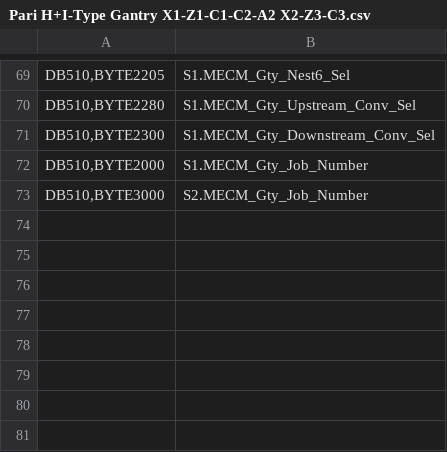
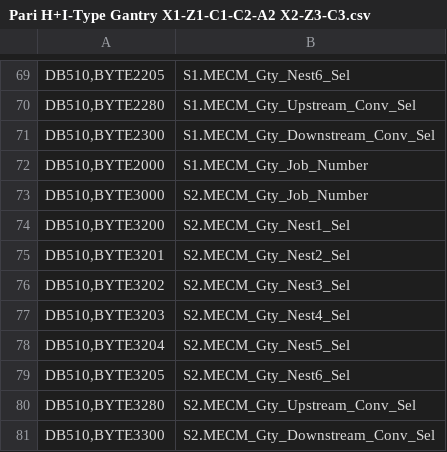
Before and after one commit to PaulGonzalezFord/EventsIIoT, a CSV file: Gantries/Pari H+I-Type Gantry X1-Z1-C1-C2-A2 X2-Z3-C3.csv, drawn as a sheet; only a part is shown, gaps mark what is left out; the diff names each change by its address in the sheet, - before the commit and + after, or states it on an @@ line.

```diff
--- a/Gantries/Pari H+I-Type Gantry X1-Z1-C1-C2-A2 X2-Z3-C3.csv
+++ b/Gantries/Pari H+I-Type Gantry X1-Z1-C1-C2-A2 X2-Z3-C3.csv
+row 74: DB510,BYTE3200 | S2.MECM_Gty_Nest1_Sel
+row 75: DB510,BYTE3201 | S2.MECM_Gty_Nest2_Sel
+row 76: DB510,BYTE3202 | S2.MECM_Gty_Nest3_Sel
+row 77: DB510,BYTE3203 | S2.MECM_Gty_Nest4_Sel
+row 78: DB510,BYTE3204 | S2.MECM_Gty_Nest5_Sel
+row 79: DB510,BYTE3205 | S2.MECM_Gty_Nest6_Sel
+row 80: DB510,BYTE3280 | S2.MECM_Gty_Upstream_Conv_Sel
+row 81: DB510,BYTE3300 | S2.MECM_Gty_Downstream_Conv_Sel
```
Also changed, not shown: 2 other files.
